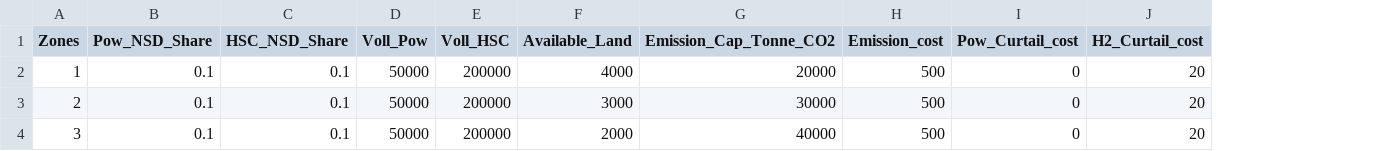
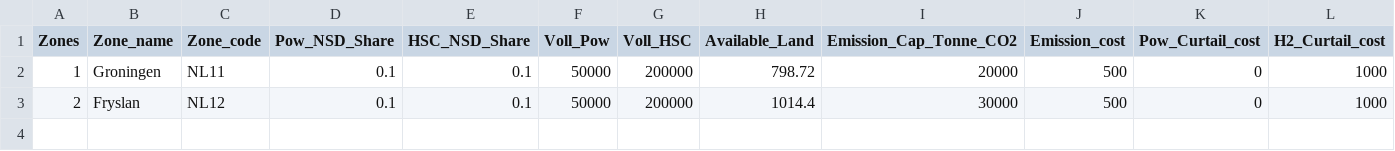
Before and after one commit to rezfa/PowHyCEM, a CSV file: Input_Data/Zone_Char.csv, drawn as a sheet; removed rows and columns are numbered as before the commit, all else as after; the diff names each change by its address in the sheet, - before the commit and + after, or states it on an @@ line.

```diff
--- a/Input_Data/Zone_Char.csv
+++ b/Input_Data/Zone_Char.csv
+column B (Zone_name), rows 2-3: Groningen | Fryslan
+column C (Zone_code), rows 2-3: NL11 | NL12
-H2 (Available_Land): 4000
+H2 (Available_Land): 798.72
-L2:L3 (H2_Curtail_cost): 20
+L2:L3 (H2_Curtail_cost): 1000
-H3 (Available_Land): 3000
+H3 (Available_Land): 1014.4
-row 4: 3 | 0.1 | 0.1 | 50000 | 200000 | 2000 | 40000 | 500 | 0 | 20
```
Also changed, not shown: Input_Data/HSC_Gen_Data.csv, Input_Data/HSC_Pipelines.csv, 18 other files.
